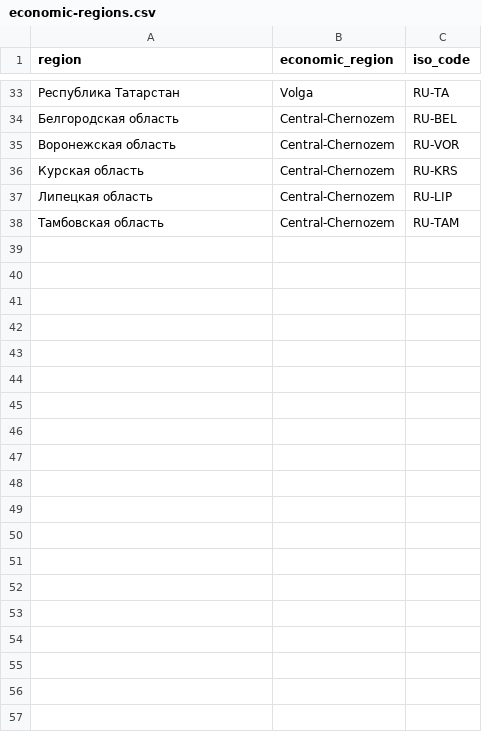
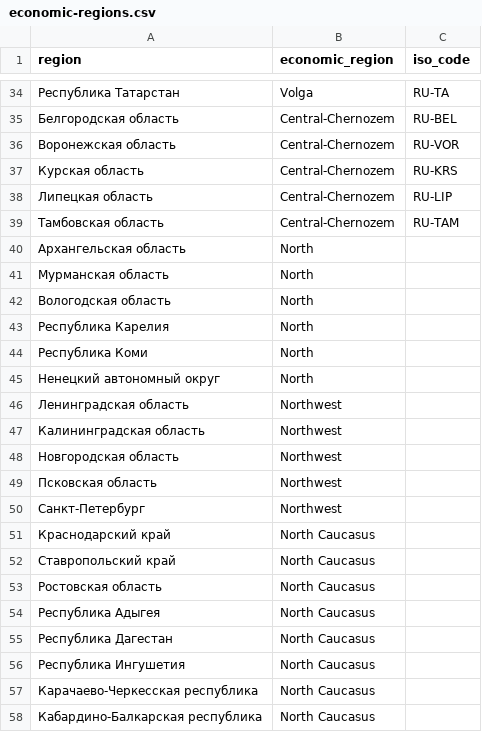
Before and after one commit to PavelSyomin/legal-services-geography-papers, a CSV file: legal-services-provision/journal-article/economic-regions.csv, drawn as a sheet; only a part is shown, gaps mark what is left out; the diff covers the shown part only.

Commit message:
Add code for comparison of economic regions by law firms names, #4

```diff
--- a/legal-services-provision/journal-article/economic-regions.csv
+++ b/legal-services-provision/journal-article/economic-regions.csv
@@ -38,0 +40,19 @@ region,economic_region,iso_code
+"Архангельская область","North",
+"Мурманская область","North",
+"Вологодская область","North",
+"Республика Карелия","North",
+"Республика Коми","North",
+"Ненецкий автономный округ","North",
+"Ленинградская область","Northwest",
+"Калининградская область","Northwest",
+"Новгородская область","Northwest",
+"Псковская область","Northwest",
+"Санкт-Петербург","Northwest",
+"Краснодарский край","North Caucasus",
+"Ставропольский край","North Caucasus",
+"Ростовская область","North Caucasus",
+"Республика Адыгея","North Caucasus",
+"Республика Дагестан","North Caucasus",
+"Республика Ингушетия","North Caucasus",
+"Карачаево-Черкесская республика","North Caucasus",
+"Кабардино-Балкарская республика","North Caucasus",
```
Also changed, not shown: 27 added rows elsewhere in this file, 1 other file.
